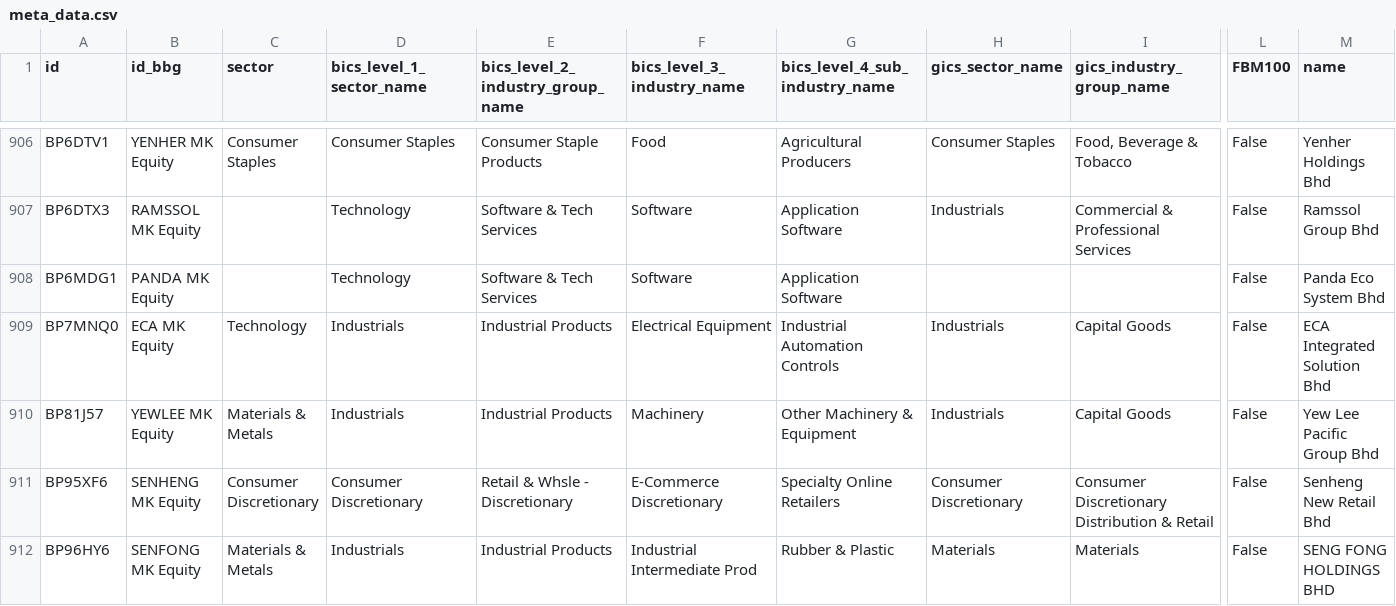
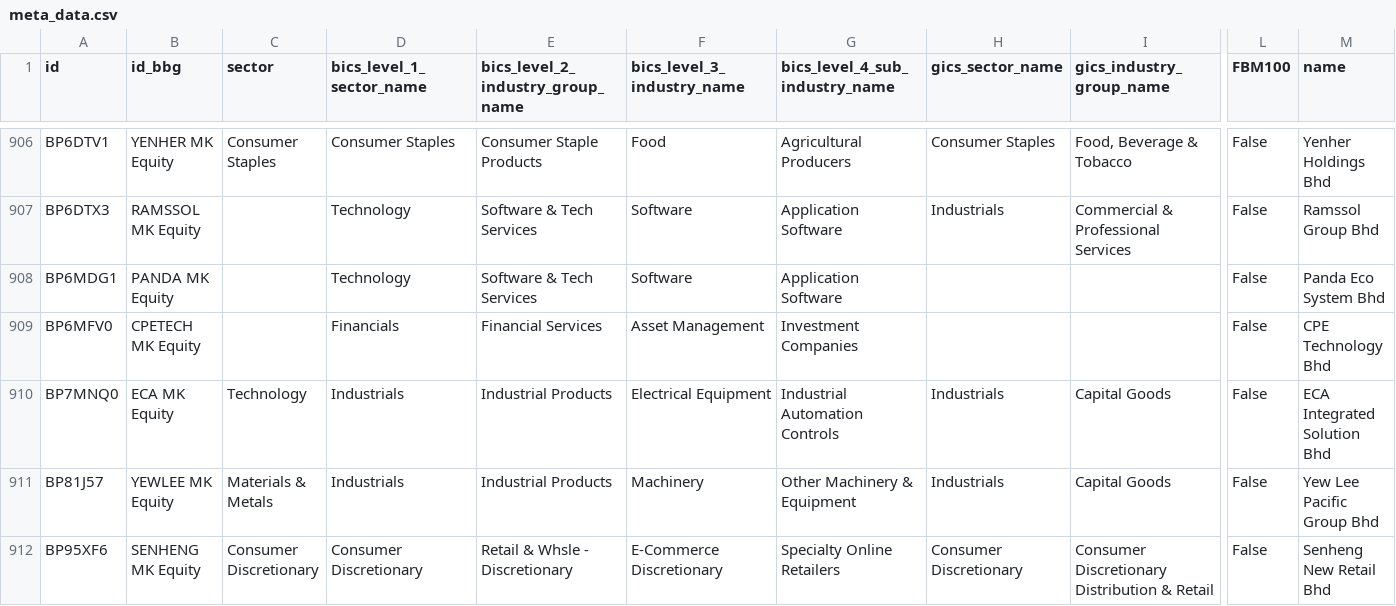
Before and after one commit to etq-quant/bursa, a CSV file: data/meta_data.csv, drawn as a sheet; only a part is shown, gaps mark what is left out; the shorter side is filled out with more unchanged rows; rows hold the shown columns only; the diff names each change by its address in the sheet, - before the commit and + after, or states it on an @@ line.

Commit message:
[bot] commit

```diff
--- a/data/meta_data.csv
+++ b/data/meta_data.csv
+row 909: BP6MFV0 | CPETECH MK Equity |  | Financials | Financial Services | Asset Management | Investment Companies |  |  | False | CPE Technology Bhd
```
